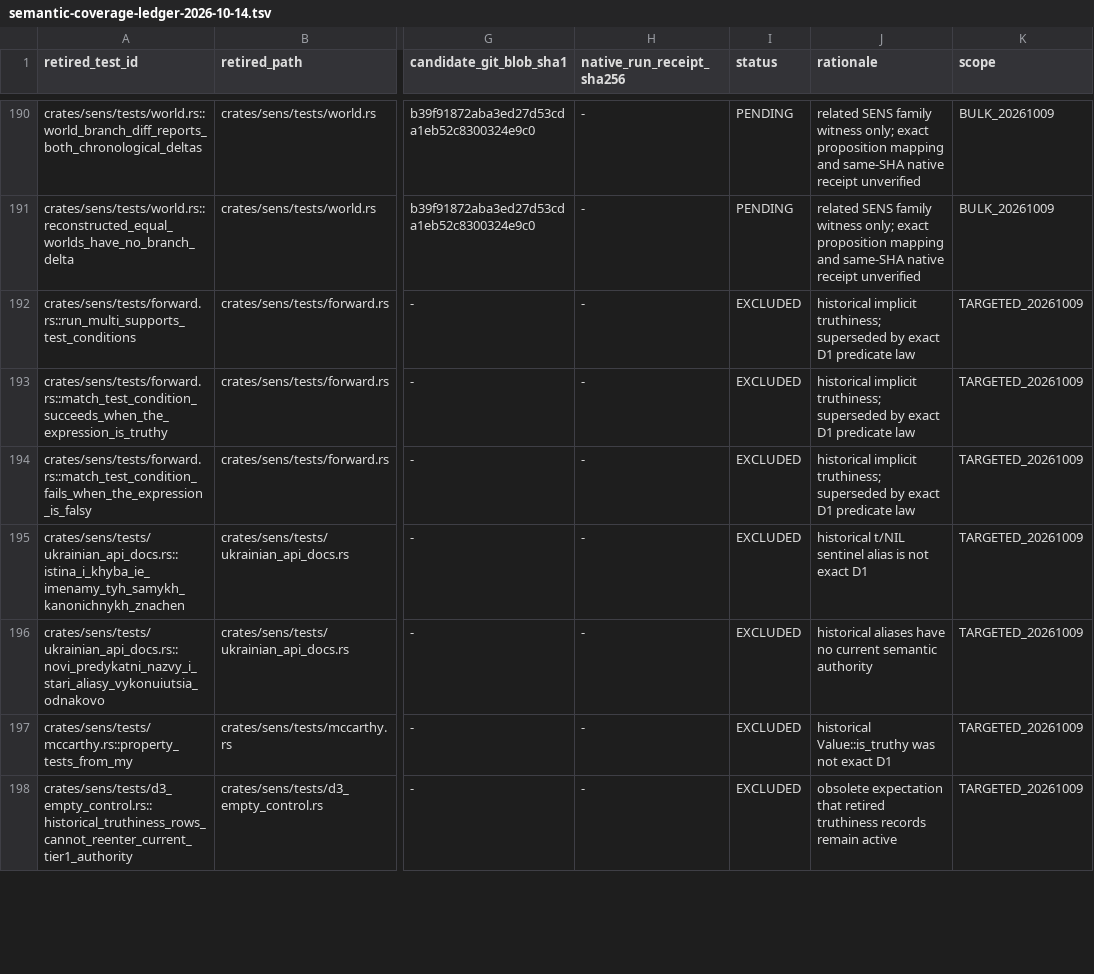
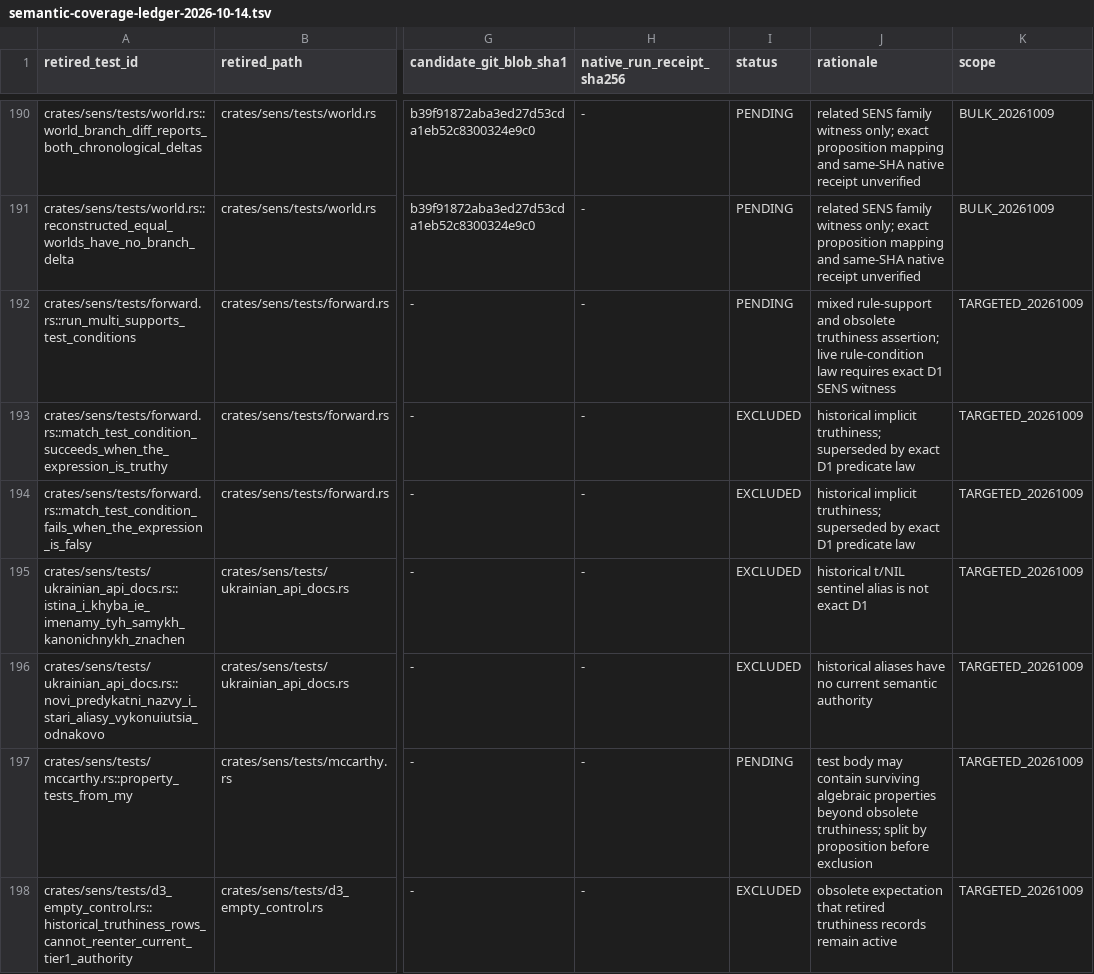
Before and after one commit to juv4uk/sens, a TSV file: docs/archaeology/semantic-coverage-ledger-2026-10-14.tsv, drawn as a sheet; only a part is shown, gaps mark what is left out; the diff covers the shown part only; the diff names each change by its address in the sheet, - before the commit and + after, or states it on an @@ line.

Commit message:
docs(coverage): keep mixed legacy-plus-live Rust assertions PENDING until split

```diff
--- a/docs/archaeology/semantic-coverage-ledger-2026-10-14.tsv
+++ b/docs/archaeology/semantic-coverage-ledger-2026-10-14.tsv
-I192 (status): EXCLUDED
+I192 (status): PENDING
-J192 (rationale): historical implicit truthiness; superseded by exact D1 predicate law
+J192 (rationale): mixed rule-support and obsolete truthiness assertion; live rule-condition law requires exact D1 SENS witness
-I197 (status): EXCLUDED
+I197 (status): PENDING
-J197 (rationale): historical Value::is_truthy was not exact D1
+J197 (rationale): test body may contain surviving algebraic properties beyond obsolete truthiness; split by proposition before exclusion
```
Also changed, not shown: 10 edited cells elsewhere in this file.
